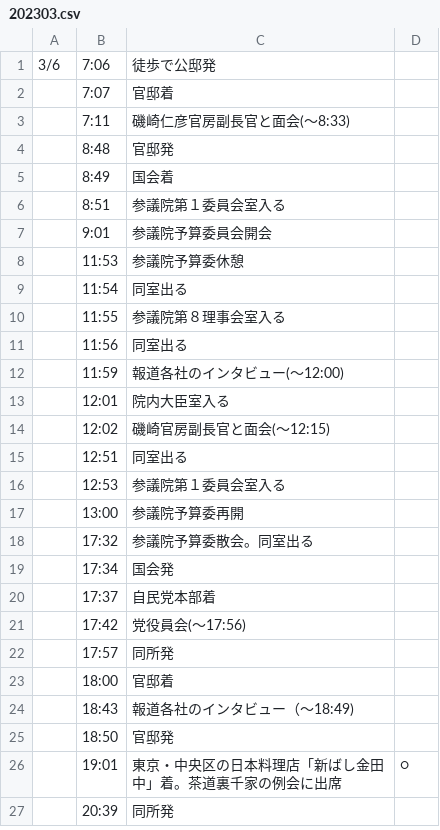
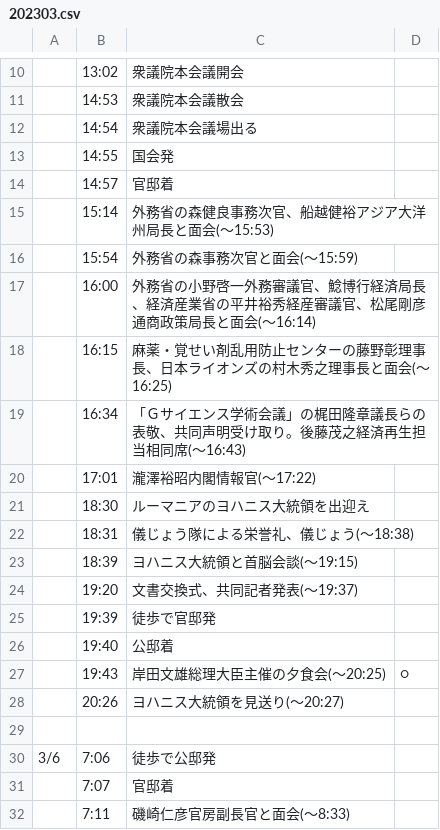
Before and after one commit to yuokada/Prime-Minister-movements, a CSV file: original/202303.csv, drawn as a sheet; only a part is shown, gaps mark what is left out; the shorter side is filled out with more unchanged rows; the diff covers the shown part only; the diff names each change by its address in the sheet, - before the commit and + after, or states it on an @@ line.

Commit message:
[skip ci] Update crawled files

```diff
--- a/original/202303.csv
+++ b/original/202303.csv
+row 10:  | 13:02 | 衆議院本会議開会
+row 11:  | 14:53 | 衆議院本会議散会
+row 12:  | 14:54 | 衆議院本会議場出る
+row 13:  | 14:55 | 国会発
+row 14:  | 14:57 | 官邸着
+row 15:  | 15:14 | 外務省の森健良事務次官、船越健裕アジア大洋州局長と面会(～15:53)
+row 16:  | 15:54 | 外務省の森事務次官と面会(～15:59)
+row 17:  | 16:00 | 外務省の小野啓一外務審議官、鯰博行経済局長、経済産業省の平井裕秀経産審議官、松尾剛彦通商政策局長と面会(～16:14)
+row 18:  | 16:15 | 麻薬・覚せい剤乱用防止センターの藤野彰理事長、日本ライオンズの村木秀之理事長と面会(～16:25)
+row 19:  | 16:34 | 「Ｇサイエンス学術会議」の梶田隆章議長らの表敬、共同声明受け取り。後藤茂之経済再生担当相同席(～16:43)
+row 20:  | 17:01 | 瀧澤裕昭内閣情報官(～17:22)
+row 21:  | 18:30 | ルーマニアのヨハニス大統領を出迎え
+row 22:  | 18:31 | 儀じょう隊による栄誉礼、儀じょう(～18:38)
+row 23:  | 18:39 | ヨハニス大統領と首脳会談(～19:15)
+row 24:  | 19:20 | 文書交換式、共同記者発表(～19:37)
+row 25:  | 19:39 | 徒歩で官邸発
+row 26:  | 19:40 | 公邸着
+row 27:  | 19:43 | 岸田文雄総理大臣主催の夕食会(～20:25) | ○
+row 28:  | 20:26 | ヨハニス大統領を見送り(～20:27)
+row 29: (empty)
```
Also changed, not shown: 9 added rows elsewhere in this file.
